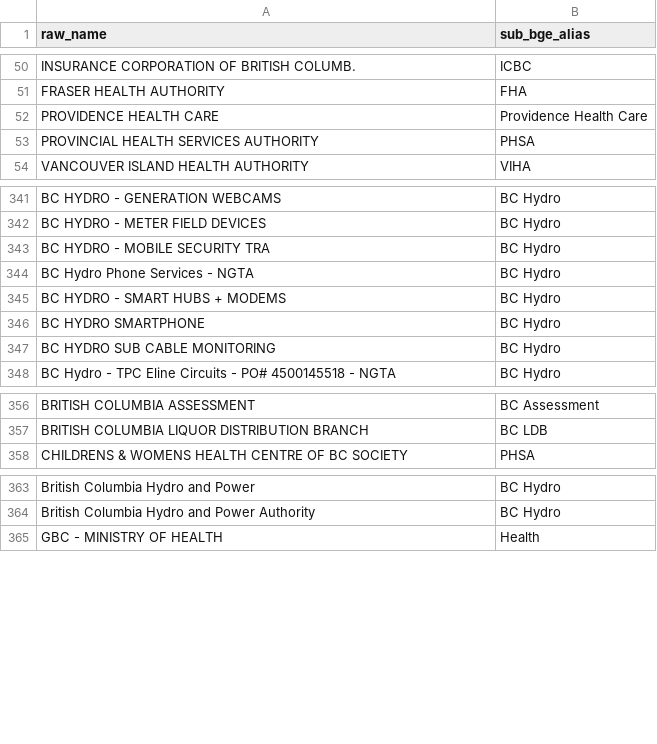
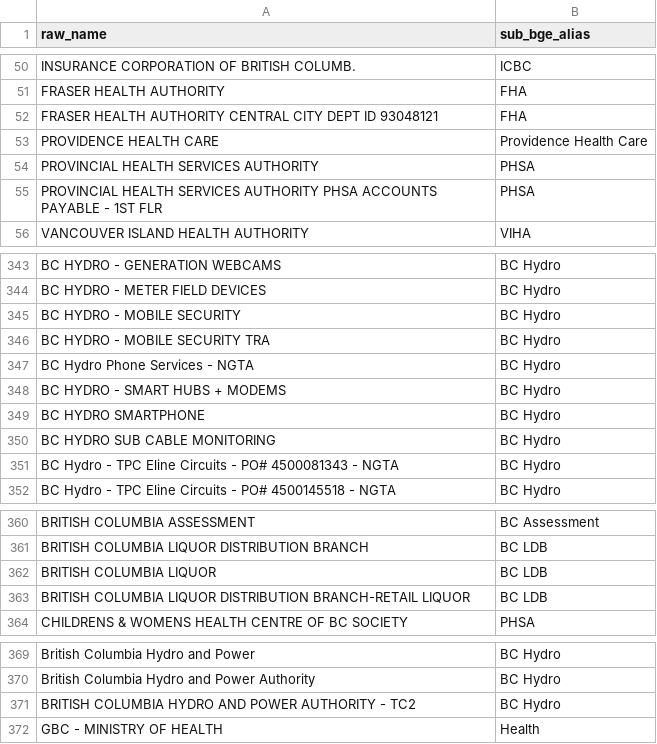
Before and after one commit to bcgov/CONN-TAP, a CSV file: app/backend/dbt/seeds/sub_bge_alias_map.csv, drawn as a sheet; only a part is shown, gaps mark what is left out; the diff covers the shown part only; the diff names each change by its address in the sheet, - before the commit and + after, or states it on an @@ line.

```diff
--- a/app/backend/dbt/seeds/sub_bge_alias_map.csv
+++ b/app/backend/dbt/seeds/sub_bge_alias_map.csv
+row 52: FRASER HEALTH AUTHORITY CENTRAL CITY DEPT ID 93048121 | FHA
+row 55: PROVINCIAL HEALTH SERVICES AUTHORITY PHSA ACCOUNTS PAYABLE - 1ST FLR | PHSA
+row 345: BC HYDRO - MOBILE SECURITY | BC Hydro
+row 351: BC Hydro - TPC Eline Circuits - PO# 4500081343 - NGTA | BC Hydro
+row 362: BRITISH COLUMBIA LIQUOR | BC LDB
+row 363: BRITISH COLUMBIA LIQUOR DISTRIBUTION BRANCH-RETAIL LIQUOR | BC LDB
+row 371: BRITISH COLUMBIA HYDRO AND POWER AUTHORITY - TC2 | BC Hydro
```
Also changed, not shown: 1 added row elsewhere in this file, 4 other files.
